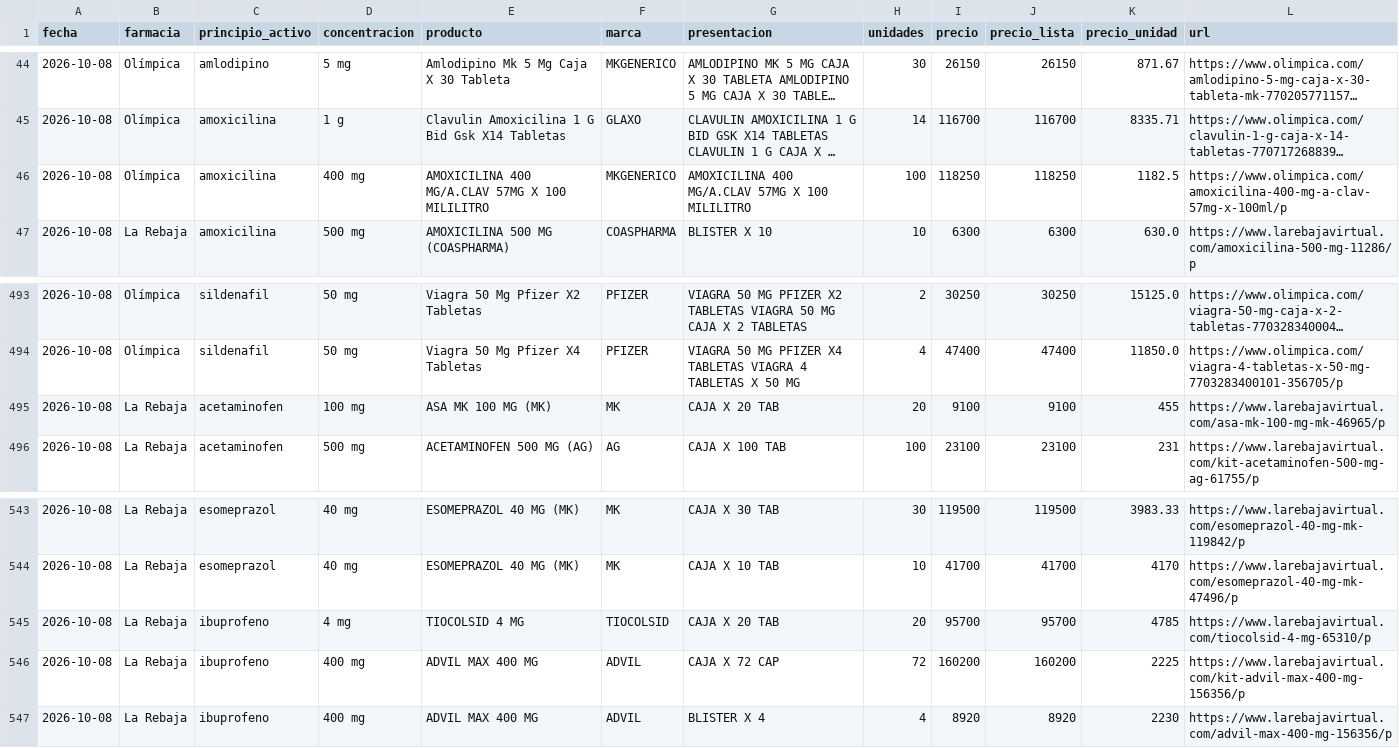
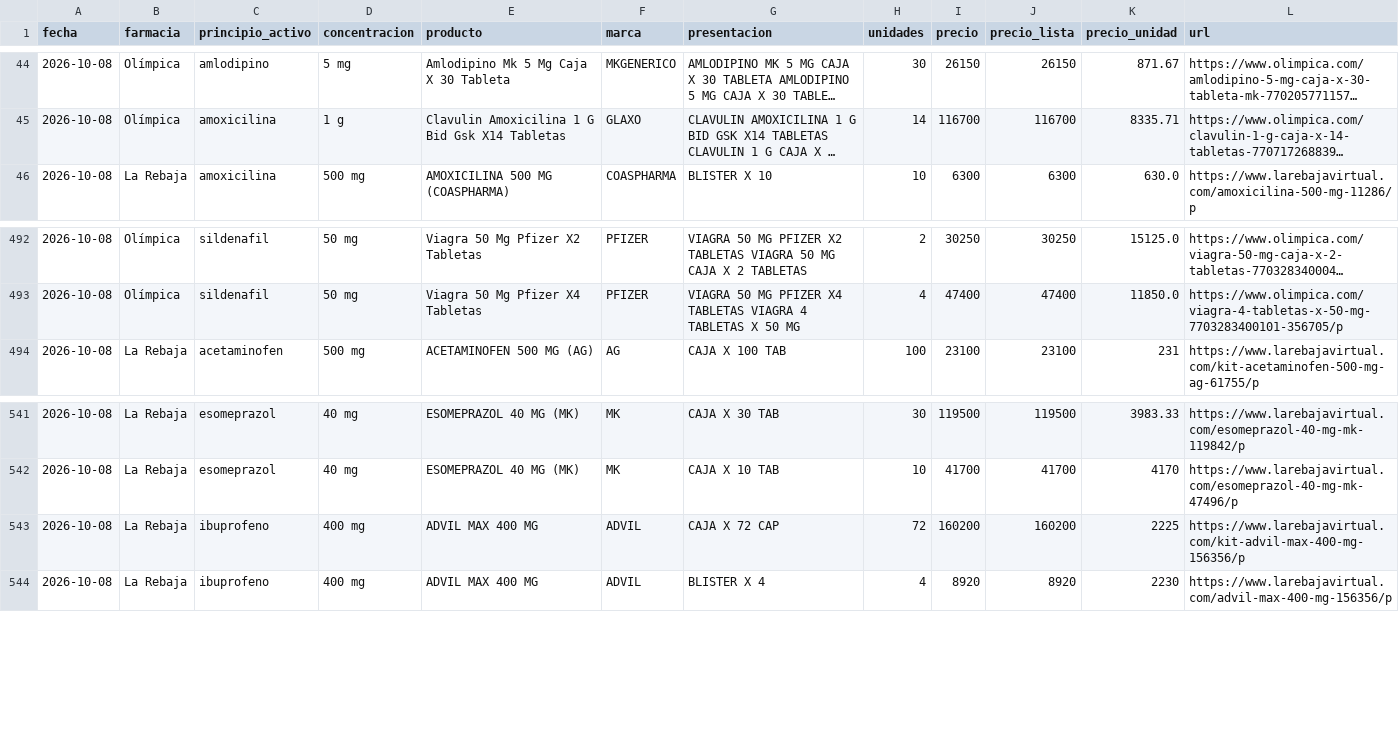
Before and after one commit to ClaudiaValencia93/recetapp, a CSV file: data/precios.csv, drawn as a sheet; only a part is shown, gaps mark what is left out; long unchanged cells end in …; the diff names each change by its address in the sheet, - before the commit and + after, or states it on an @@ line.

```diff
--- a/data/precios.csv
+++ b/data/precios.csv
-row 46: 2026-10-08 | Olímpica | amoxicilina | 400 mg | AMOXICILINA 400 MG/A.CLAV 57MG X 100 MILILITRO | MKGENERICO | AMOXICILINA 400 MG/A.CLAV 57MG X 100 MILILITRO | 100 | 118250 | 118250 | 1182.5 | https://www.olimpica.com/amoxicilina-400-mg-a-clav-57mg-x-100ml/p
-row 495: 2026-10-08 | La Rebaja | acetaminofen | 100 mg | ASA MK 100 MG (MK) | MK | CAJA X 20 TAB | 20 | 9100 | 9100 | 455 | https://www.larebajavirtual.com/asa-mk-100-mg-mk-46965/p
-row 545: 2026-10-08 | La Rebaja | ibuprofeno | 4 mg | TIOCOLSID 4 MG | TIOCOLSID | CAJA X 20 TAB | 20 | 95700 | 95700 | 4785 | https://www.larebajavirtual.com/tiocolsid-4-mg-65310/p
```
Also changed, not shown: 1 other file.
